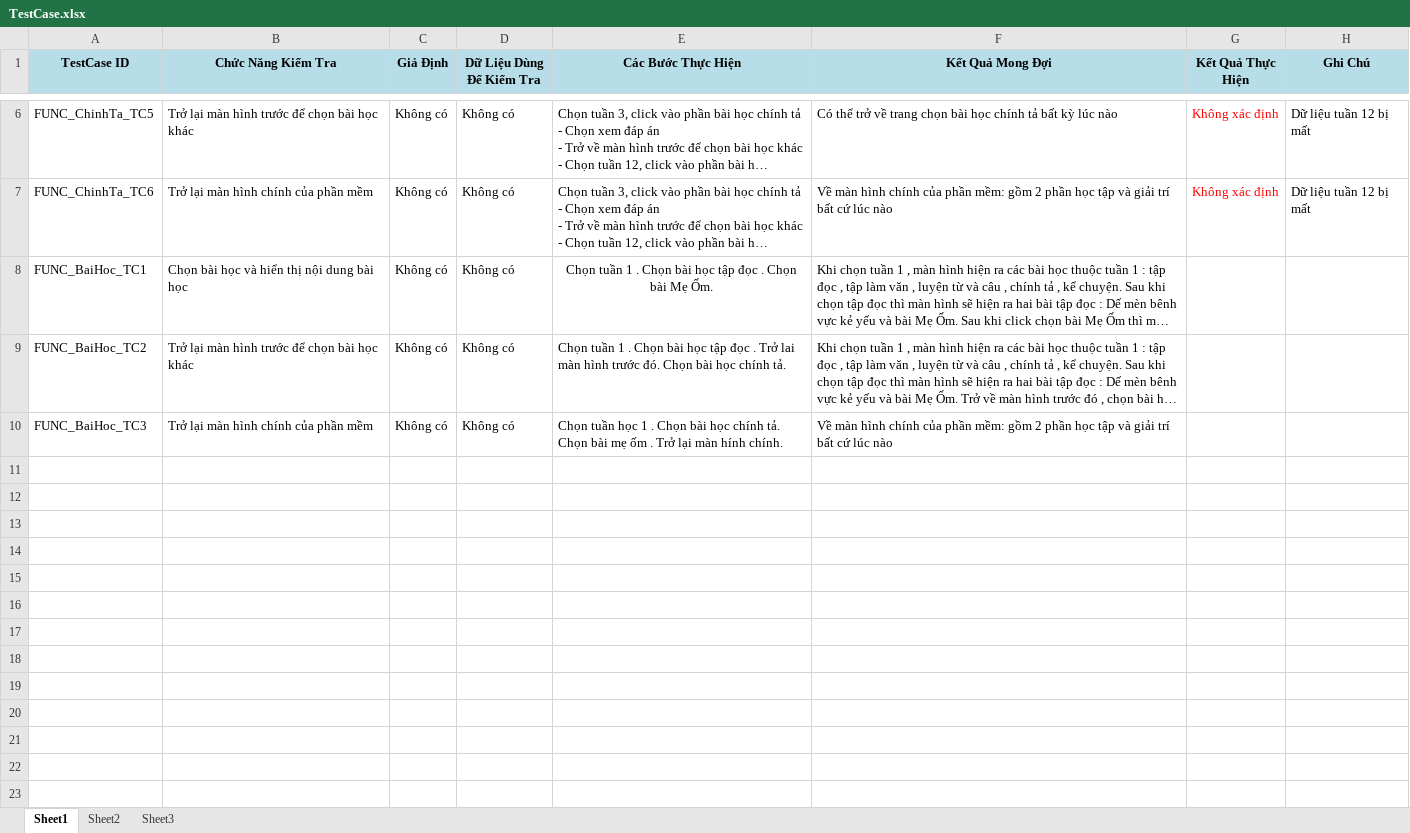
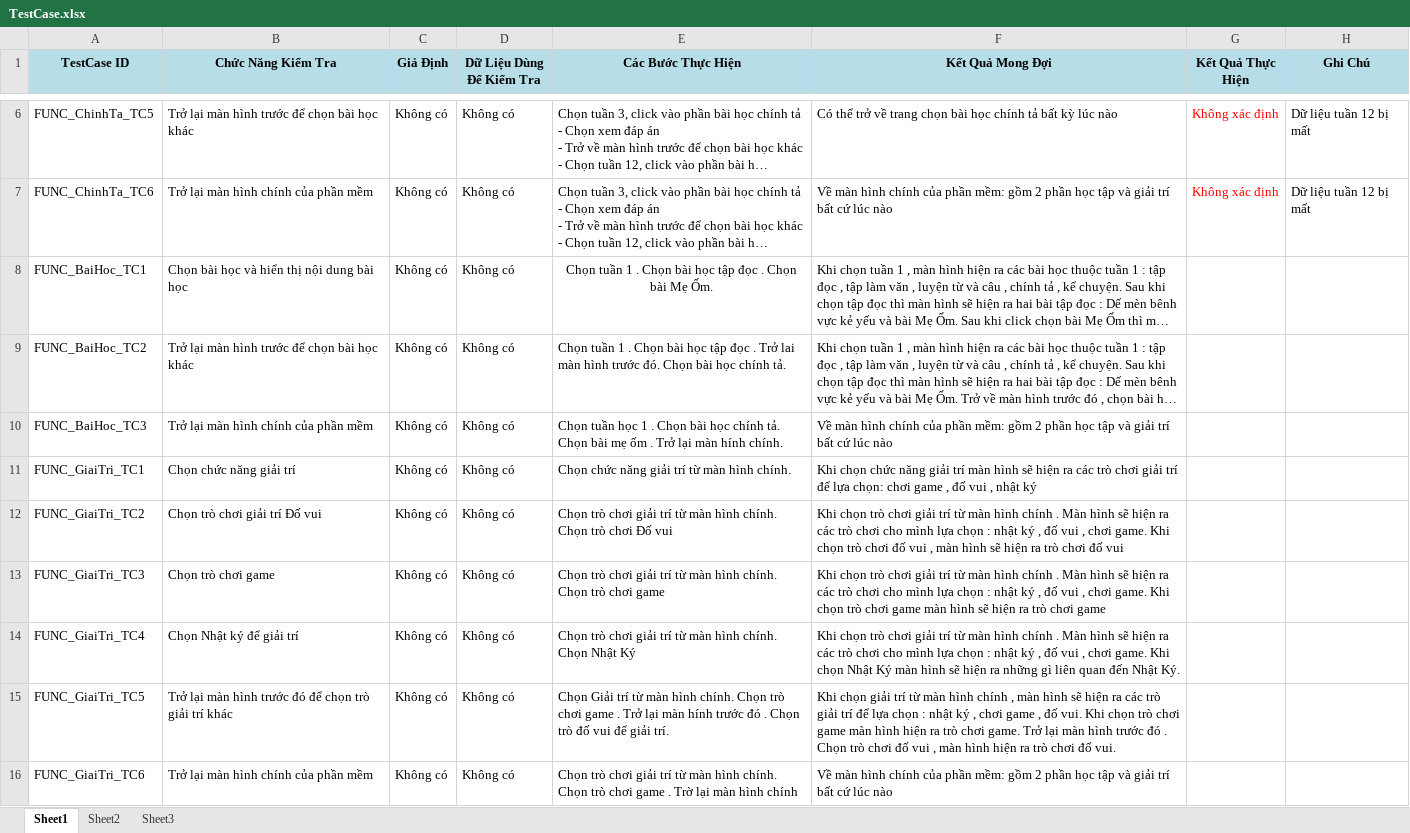
Before and after one commit to ltcan/tiengviet4-nhom16-20, an Excel workbook: 9. Test Document/TestCase.xlsx, sheet Sheet1, drawn as a sheet; only a part is shown, gaps mark what is left out; long unchanged cells end in …; values as stored, in another font and other column widths than the file's, no borders; table styles not drawn; the diff names each change by its address in the sheet, - before the commit and + after, or states it on an @@ line.

Commit message:
Thêm 6 testcase Giải trí trong TestCase.xlsx.

```diff
--- a/9. Test Document/TestCase.xlsx (sheet Sheet1)
+++ b/9. Test Document/TestCase.xlsx (sheet Sheet1)
+row 11: FUNC_GiaiTri_TC1 | Chọn chức năng giải trí | Không có | Không có | Chọn chức năng giải trí từ màn hình chính. | Khi chọn chức năng giải trí màn hình sẽ hiện ra các trò chơi giải trí để lựa chọn: chơi game , đố vui , nhật ký
+row 12: FUNC_GiaiTri_TC2 | Chọn trò chơi giải trí Đố vui | Không có | Không có | Chọn trò chơi giải trí từ màn hình chính. Chọn trò chơi Đố vui | Khi chọn trò chơi giải trí từ màn hình chính . Màn hình sẽ hiện ra các trò chơi cho mình lựa chọn : nhật ký , đố vui , chơi game. Khi chọn trò chơi đố vui , màn hình sẽ hiện ra trò chơi đố vui
+row 13: FUNC_GiaiTri_TC3 | Chọn trò chơi game | Không có | Không có | Chọn trò chơi giải trí từ màn hình chính. Chọn trò chơi game | Khi chọn trò chơi giải trí từ màn hình chính . Màn hình sẽ hiện ra các trò chơi cho mình lựa chọn : nhật ký , đố vui , chơi game. Khi chọn trò chơi game màn hình sẽ hiện ra trò chơi game
+row 14: FUNC_GiaiTri_TC4 | Chọn Nhật ký để giải trí | Không có | Không có | Chọn trò chơi giải trí từ màn hình chính. Chọn Nhật Ký | Khi chọn trò chơi giải trí từ màn hình chính . Màn hình sẽ hiện ra các trò chơi cho mình lựa chọn : nhật ký , đố vui , chơi game. Khi chọn Nhật Ký màn hình sẽ hiện ra những gì liên quan đến Nhật Ký.
+row 15: FUNC_GiaiTri_TC5 | Trở lại màn hình trước đó để chọn trò giải trí khác | Không có | Không có | Chọn Giải trí từ màn hình chính. Chọn trò chơi game . Trở lại màn hính trước đó . Chọn trò đố vui để giải trí. | Khi chọn giải trí từ màn hình chính , màn hình sẽ hiện ra các trò giải trí để lựa chọn : nhật ký , chơi game , đố vui. Khi chọn trò chơi game màn hình hiện ra trò chơi game. Trở lại màn hình trước đó . Chọn trò chơi đố vui , màn hình hiện ra trò chơi đố vui.
+row 16: FUNC_GiaiTri_TC6 | Trở lại màn hình chính của phần mềm | Không có | Không có | Chọn trò chơi giải trí từ màn hình chính. Chọn trò chơi game . Trờ lại màn hình chính | Về màn hình chính của phần mềm: gồm 2 phần học tập và giải trí bất cứ lúc nào
```
